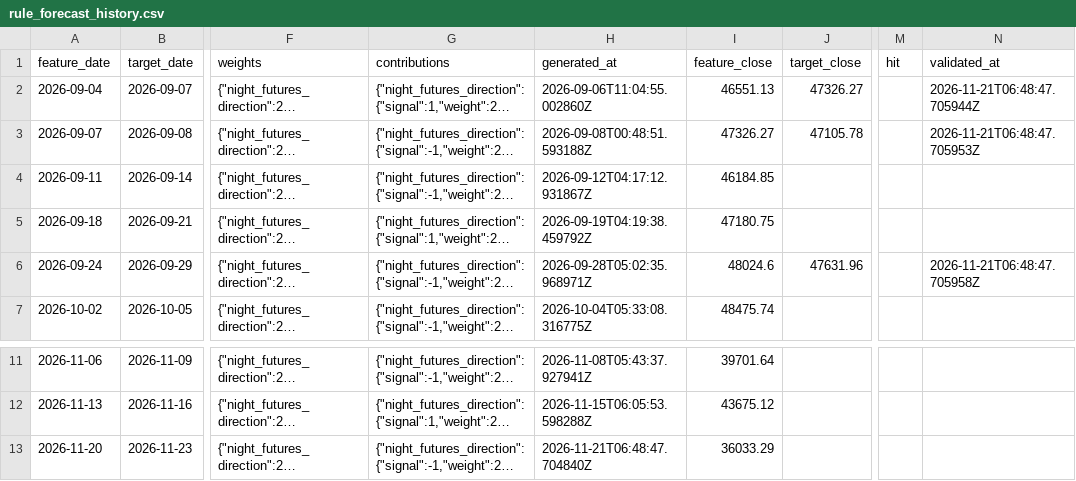
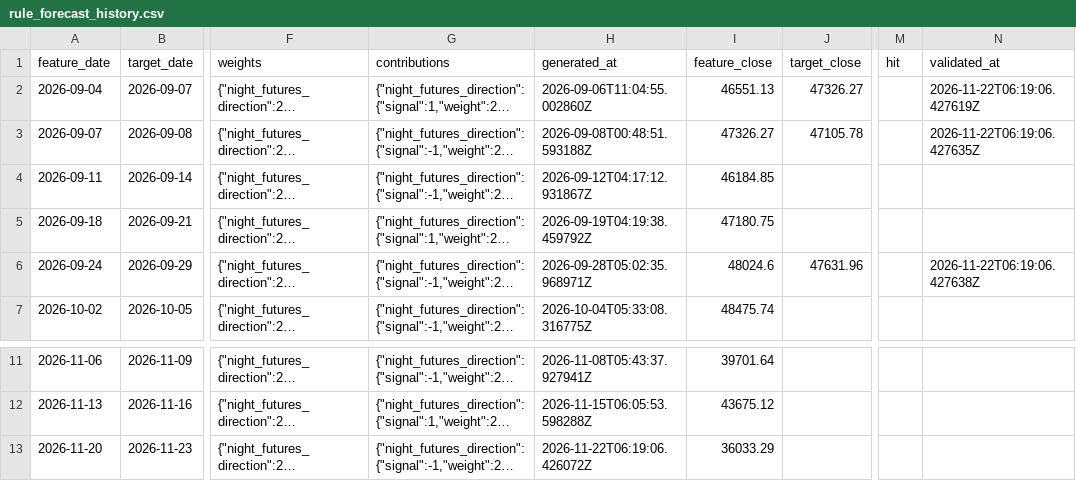
Before and after one commit to Skyripples/taiwan_stock_analysis_platform, a CSV file: data/history/rule_forecast_history.csv, drawn as a sheet; only a part is shown, gaps mark what is left out; long unchanged cells end in …; the diff names each change by its address in the sheet, - before the commit and + after, or states it on an @@ line.

```diff
--- a/data/history/rule_forecast_history.csv
+++ b/data/history/rule_forecast_history.csv
-N2 (validated_at): 2026-11-21T06:48:47.705944Z
+N2 (validated_at): 2026-11-22T06:19:06.427619Z
-N3 (validated_at): 2026-11-21T06:48:47.705953Z
+N3 (validated_at): 2026-11-22T06:19:06.427635Z
-N6 (validated_at): 2026-11-21T06:48:47.705958Z
+N6 (validated_at): 2026-11-22T06:19:06.427638Z
-H13 (generated_at): 2026-11-21T06:48:47.704840Z
+H13 (generated_at): 2026-11-22T06:19:06.426072Z
```
Also changed, not shown: data/history/prediction_history.csv, 35 other files.
